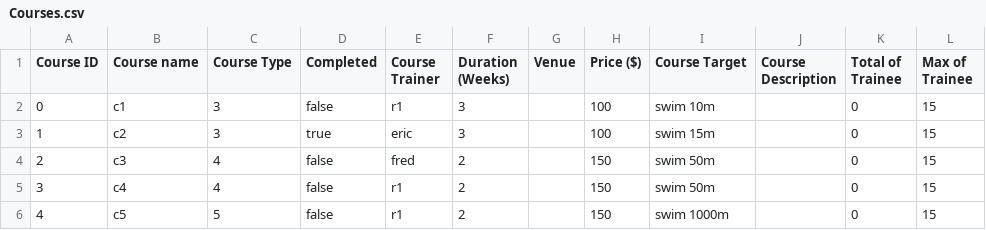
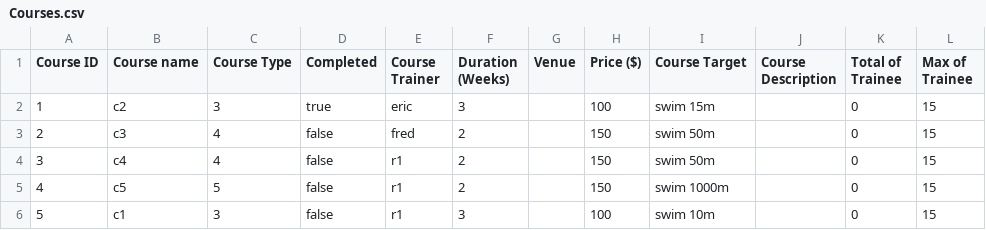
Before and after one commit to EricBBBBBBBBBBB/Project_alpha, a CSV file: Alpha_05/Courses.csv, drawn as a sheet; removed rows and columns are numbered as before the commit, all else as after; the diff names each change by its address in the sheet, - before the commit and + after, or states it on an @@ line.

```diff
--- a/Alpha_05/Courses.csv
+++ b/Alpha_05/Courses.csv
-row 2: 0 | c1 | 3 | false | r1 | 3 |  | 100 | swim 10m |  | 0 | 15
+row 6: 5 | c1 | 3 | false | r1 | 3 |  | 100 | swim 10m |  | 0 | 15
```
Also changed, not shown: Alpha_05/Users.csv, 6 other files.
